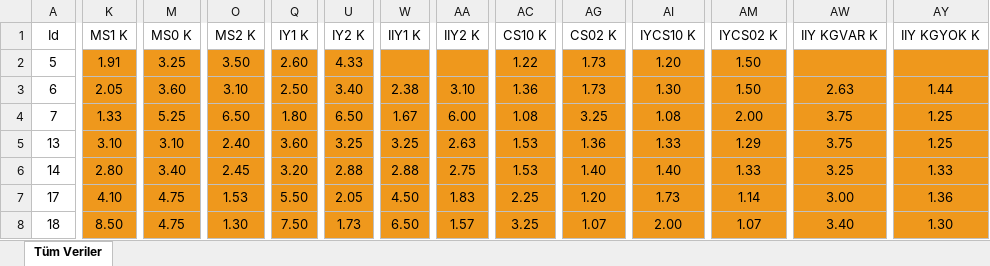
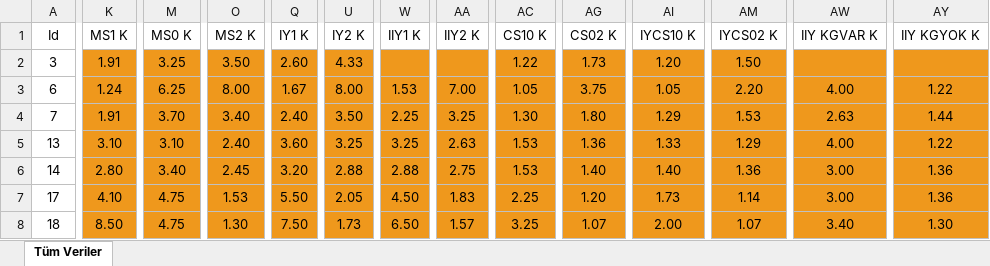
Before and after one commit to camelbox27-lab/oddsy-data, an Excel workbook: bet365/15112026.xlsx, sheet Tüm Veriler, drawn as a sheet; only a part is shown, gaps mark what is left out; values as stored, in another font and other column widths than the file's, no borders; table styles not drawn; removed rows and columns are numbered as before the commit, all else as after; rows hold the shown columns only; the diff covers the shown part only; the diff names each change by its address in the sheet, - before the commit and + after, or states it on an @@ line.

```diff
--- a/bet365/15112026.xlsx (sheet Tüm Veriler)
+++ b/bet365/15112026.xlsx (sheet Tüm Veriler)
-A2 (Id): 5
+A2 (Id): 3
+row 3: 6 | 1.24 | 6.25 | 8.00 | 1.67 | 8.00 | 1.53 | 7.00 | 1.05 | 3.75 | 1.05 | 2.20 | 4.00 | 1.22
-A4 (Id): 6
+A4 (Id): 7
-K4 (MS1 K): 2.05
+K4 (MS1 K): 1.91
-M4 (MS0 K): 3.60
+M4 (MS0 K): 3.70
-O4 (MS2 K): 3.10
+O4 (MS2 K): 3.40
-Q4 (IY1 K): 2.50
+Q4 (IY1 K): 2.40
-U4 (IY2 K): 3.40
+U4 (IY2 K): 3.50
-W4 (IIY1 K): 2.38
+W4 (IIY1 K): 2.25
-AA4 (IIY2 K): 3.10
+AA4 (IIY2 K): 3.25
-AC4 (CS10 K): 1.36
+AC4 (CS10 K): 1.30
-AG4 (CS02 K): 1.73
+AG4 (CS02 K): 1.80
-AI4 (IYCS10 K): 1.30
+AI4 (IYCS10 K): 1.29
-AM4 (IYCS02 K): 1.50
+AM4 (IYCS02 K): 1.53
-row 4: 7 | 1.33 | 5.25 | 6.50 | 1.80 | 6.50 | 1.67 | 6.00 | 1.08 | 3.25 | 1.08 | 2.00 | 3.75 | 1.25
-AW5 (IIY KGVAR K): 3.75
+AW5 (IIY KGVAR K): 4.00
-AY5 (IIY KGYOK K): 1.25
+AY5 (IIY KGYOK K): 1.22
-AM6 (IYCS02 K): 1.33
+AM6 (IYCS02 K): 1.36
-AW6 (IIY KGVAR K): 3.25
+AW6 (IIY KGVAR K): 3.00
-AY6 (IIY KGYOK K): 1.33
+AY6 (IIY KGYOK K): 1.36
```
Also changed, not shown: 3 added rows, 3 removed rows and 83 edited cells elsewhere in this sheet, iddaa/gunluk/gunlukmaclar.xlsx, 3 other files.
